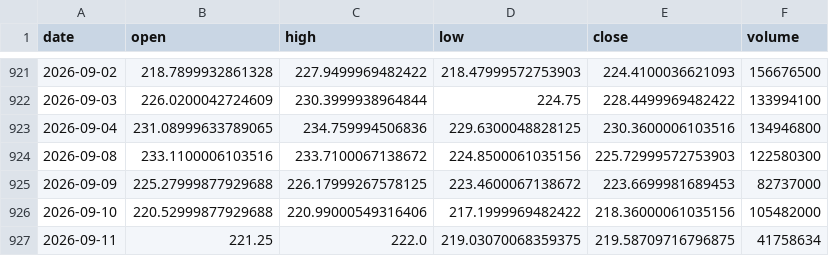
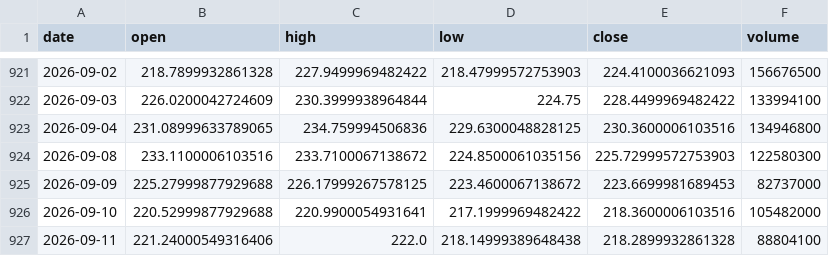
Before and after one commit to 911kwis/h100-tracker, a CSV file: data/nvda_prices.csv, drawn as a sheet; only a part is shown, gaps mark what is left out.

```diff
--- a/data/nvda_prices.csv
+++ b/data/nvda_prices.csv
@@ -925,3 +925,3 @@ date,open,high,low,close,volume
 2026-09-09,225.27999877929688,226.17999267578125,223.4600067138672,223.6699981689453,82737000
-2026-09-10,220.52999877929688,220.99000549316406,217.1999969482422,218.36000061035156,105482000
-2026-09-11,221.25,222.0,219.03070068359375,219.58709716796875,41758634
+2026-09-10,220.52999877929688,220.9900054931641,217.1999969482422,218.3600006103516,105482000
+2026-09-11,221.24000549316406,222.0,218.14999389648438,218.2899932861328,88804100
```
Also changed, not shown: data/gpu_prices.csv.
